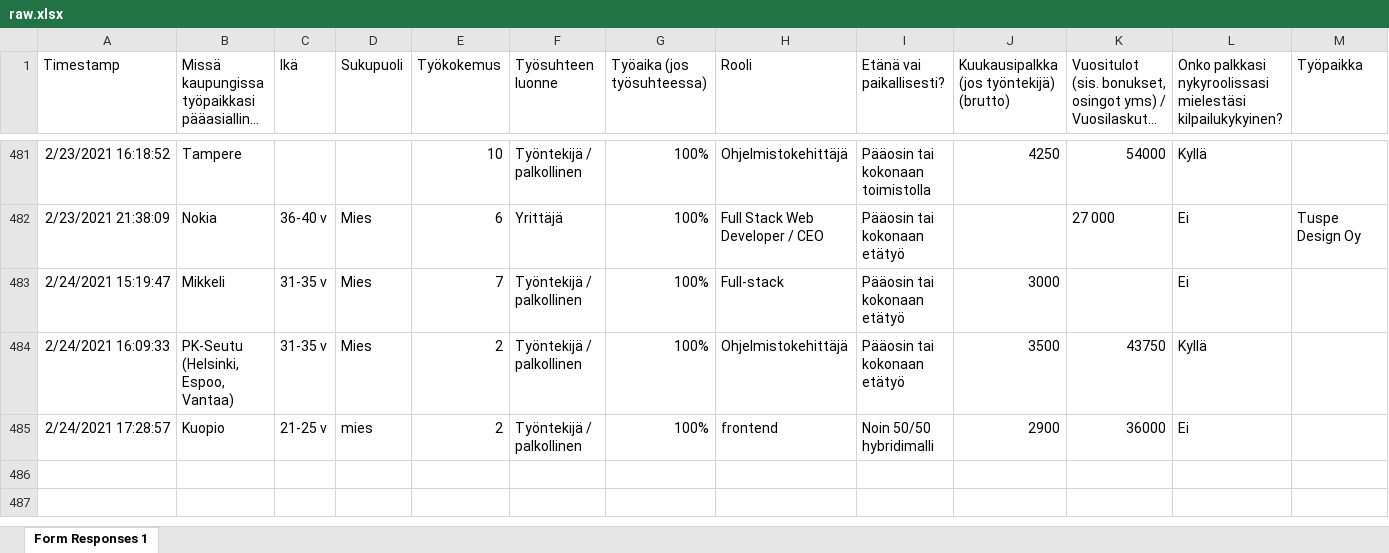
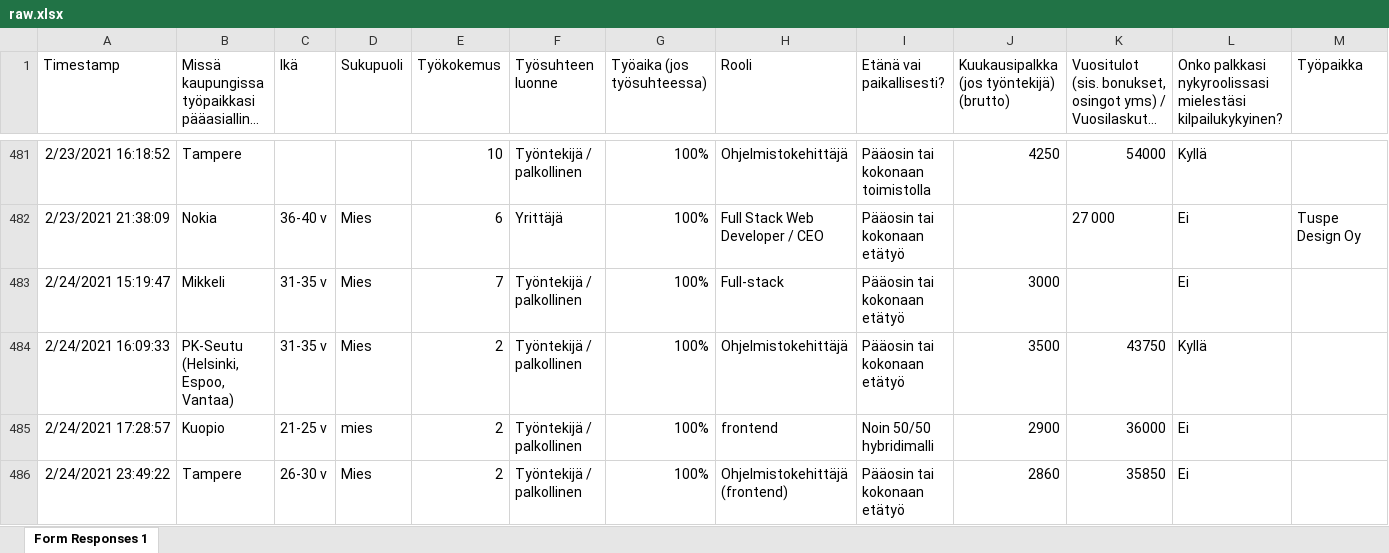
Before and after one commit to koodiklinikka/palkkakysely, an Excel workbook: raw.xlsx, sheet Form Responses 1, drawn as a sheet; only a part is shown, gaps mark what is left out; long unchanged cells end in …; values as stored, in another font and other column widths than the file's, no borders; charts and pictures not drawn; rows hold the shown columns only; the diff names each change by its address in the sheet, - before the commit and + after, or states it on an @@ line.

```diff
--- a/raw.xlsx (sheet Form Responses 1)
+++ b/raw.xlsx (sheet Form Responses 1)
+row 486: 2/24/2021 23:49:22 | Tampere | 26-30 v | Mies | 2 | Työntekijä / palkollinen | 100% | Ohjelmistokehittäjä (frontend) | Pääosin tai kokonaan etätyö | 2860 | 35850 | Ei
```
Also changed, not shown: data.xlsx, 7 other files.
